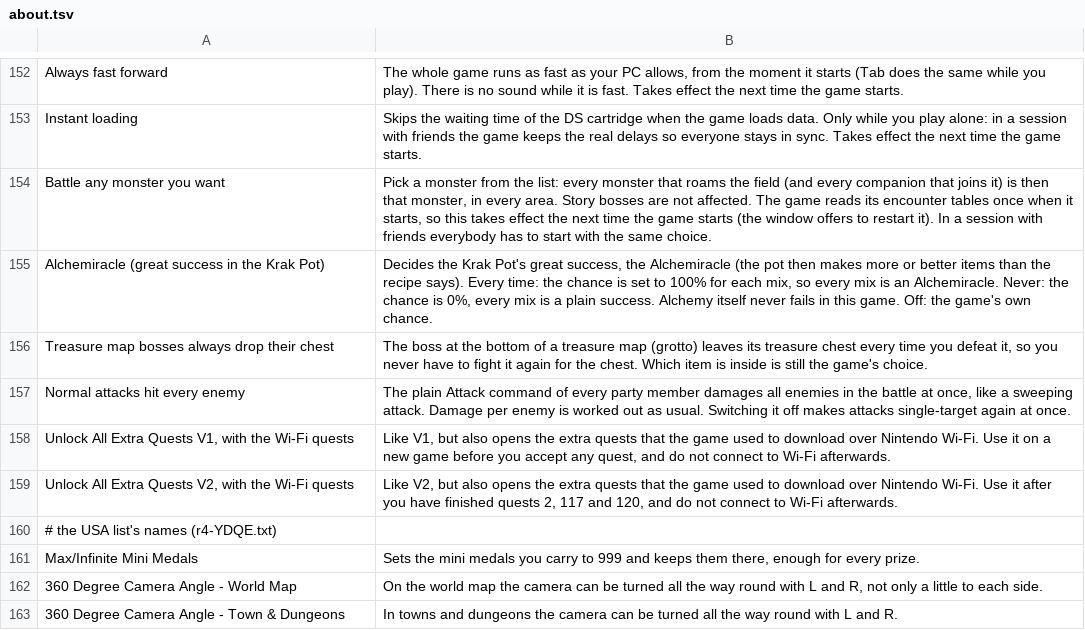
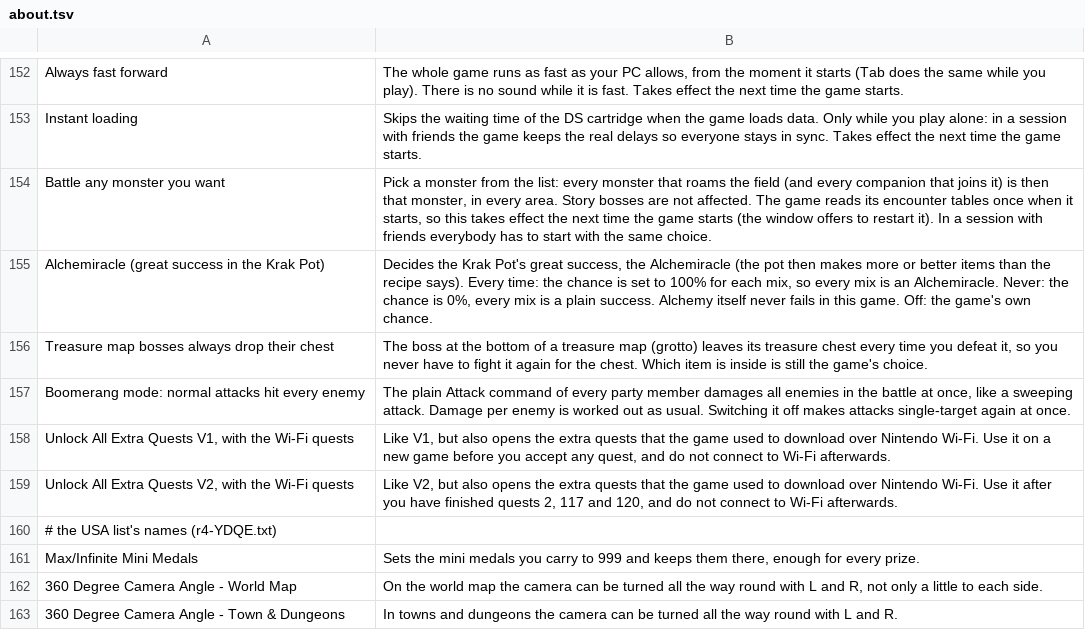
Before and after one commit to mogelpeter/DQIX-Enhanced-AR, a TSV file: mods/system/about.tsv, drawn as a sheet; only a part is shown, gaps mark what is left out.

```diff
--- a/mods/system/about.tsv
+++ b/mods/system/about.tsv
@@ -156,3 +156,3 @@ Alchemiracle (great success in the Krak Pot)	Decides the Krak Pot's great succes
 Treasure map bosses always drop their chest	The boss at the bottom of a treasure map (grotto) leaves its treasure chest every time you defeat it, so you never have to fight it again for the chest. Which item is inside is still the game's choice.
-Normal attacks hit every enemy	The plain Attack command of every party member damages all enemies in the battle at once, like a sweeping attack. Damage per enemy is worked out as usual. Switching it off makes attacks single-target again at once.
+Boomerang mode: normal attacks hit every enemy	The plain Attack command of every party member damages all enemies in the battle at once, like a sweeping attack. Damage per enemy is worked out as usual. Switching it off makes attacks single-target again at once.
 Unlock All Extra Quests V1, with the Wi-Fi quests	Like V1, but also opens the extra quests that the game used to download over Nintendo Wi-Fi. Use it on a new game before you accept any quest, and do not connect to Wi-Fi afterwards.
```
Also changed, not shown: 15 other files.
